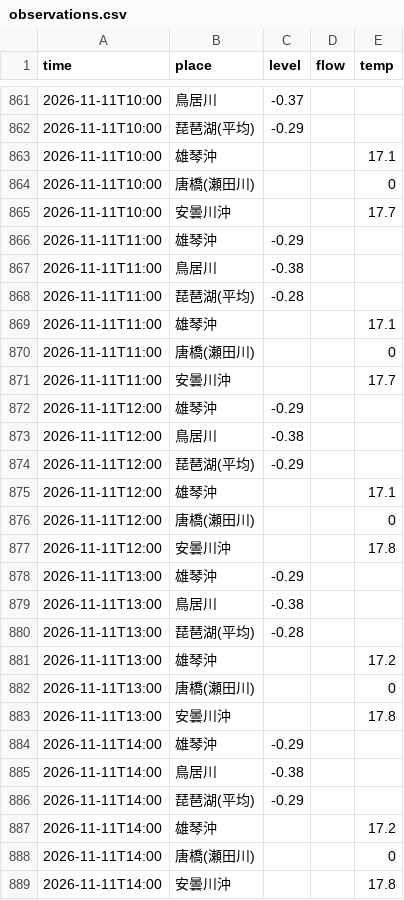
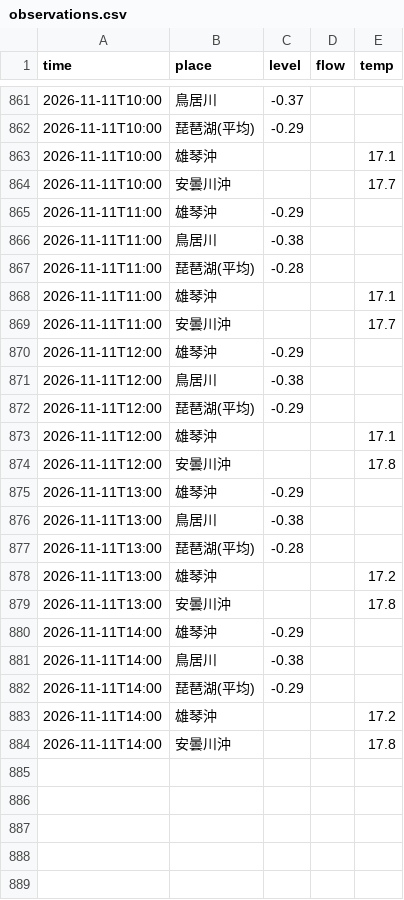
Before and after one commit to biwafishing/biwako-opendata, a CSV file: data/observations.csv, drawn as a sheet; only a part is shown, gaps mark what is left out; the diff names each change by its address in the sheet, - before the commit and + after, or states it on an @@ line.

```diff
--- a/data/observations.csv
+++ b/data/observations.csv
-row 864: 2026-11-11T10:00 | 唐橋(瀬田川) |  |  | 0
-row 870: 2026-11-11T11:00 | 唐橋(瀬田川) |  |  | 0
-row 876: 2026-11-11T12:00 | 唐橋(瀬田川) |  |  | 0
-row 882: 2026-11-11T13:00 | 唐橋(瀬田川) |  |  | 0
-row 888: 2026-11-11T14:00 | 唐橋(瀬田川) |  |  | 0
```
Also changed, not shown: 5 other files.
